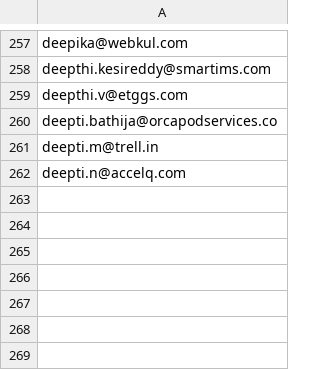
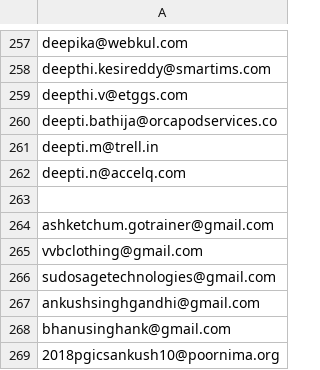
Before and after one commit to AnkushSinghGandhi/career-outreach-emailer, a CSV file: sent_log.csv, drawn as a sheet; only a part is shown, gaps mark what is left out; the diff names each change by its address in the sheet, - before the commit and + after, or states it on an @@ line.

```diff
--- a/sent_log.csv
+++ b/sent_log.csv
+row 263: (empty)
+row 264: ashketchum.gotrainer@gmail.com
+row 265: vvbclothing@gmail.com
+row 266: sudosagetechnologies@gmail.com
+row 267: ankushsinghgandhi@gmail.com
+row 268: bhanusinghank@gmail.com
+row 269: 2018pgicsankush10@poornima.org
```
